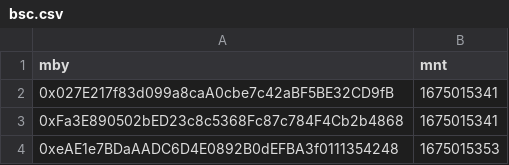
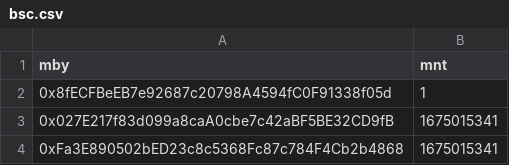
Before and after one commit to xexlabs/xex-airdrop-server, a CSV file: wl-scanner/mainnet-data/bsc.csv, drawn as a sheet; only a part is shown; the shorter side is filled out with more unchanged rows.

Commit message:
fix duplicates, new dataset

```diff
--- a/wl-scanner/mainnet-data/bsc.csv
+++ b/wl-scanner/mainnet-data/bsc.csv
@@ -1,2 +1,3 @@
 "mby","mnt"
+"0x8fECFBeEB7e92687c20798A4594fC0F91338f05d",1
 "0x027E217f83d099a8caA0cbe7c42aBF5BE32CD9fB",1675015341
```
Also changed, not shown: 3 other files.
